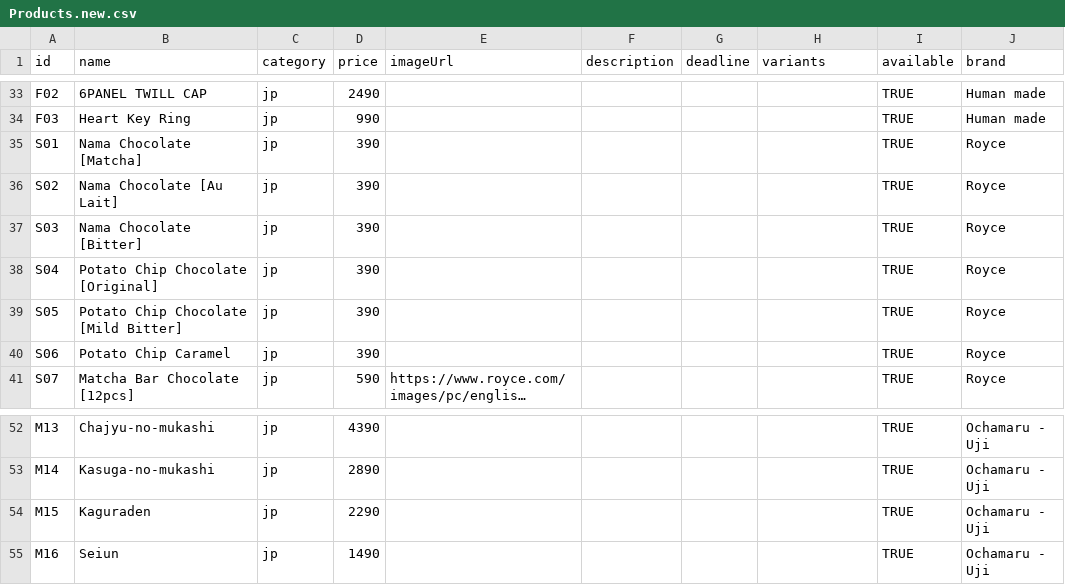
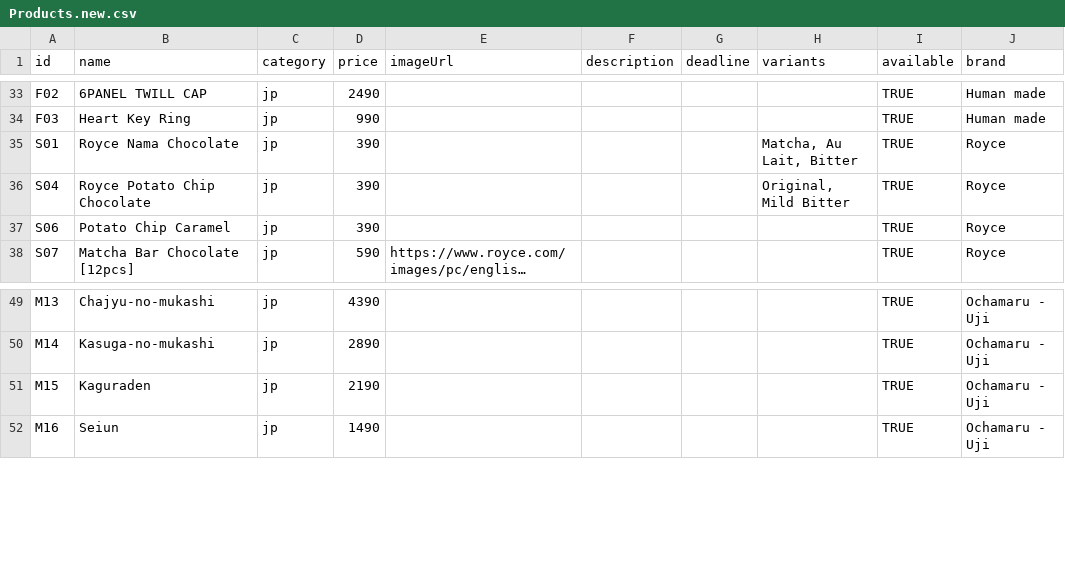
Before and after one commit to wahatairat-lgtm/Haulio-Preorder, a CSV file: sheet-templates/Products.new.csv, drawn as a sheet; only a part is shown, gaps mark what is left out; long unchanged cells end in ….

```diff
--- a/sheet-templates/Products.new.csv
+++ b/sheet-templates/Products.new.csv
@@ -34,7 +34,4 @@ F02,6PANEL TWILL CAP,jp,2490,,,,,TRUE,Human made
 F03,Heart Key Ring,jp,990,,,,,TRUE,Human made
-S01,Nama Chocolate [Matcha],jp,390,,,,,TRUE,Royce
-S02,Nama Chocolate [Au Lait],jp,390,,,,,TRUE,Royce
-S03,Nama Chocolate [Bitter],jp,390,,,,,TRUE,Royce
-S04,Potato Chip Chocolate [Original],jp,390,,,,,TRUE,Royce
-S05,Potato Chip Chocolate [Mild Bitter],jp,390,,,,,TRUE,Royce
+S01,Royce Nama Chocolate,jp,390,,,,"Matcha, Au Lait, Bitter",TRUE,Royce
+S04,Royce Potato Chip Chocolate,jp,390,,,,"Original, Mild Bitter",TRUE,Royce
 S06,Potato Chip Caramel,jp,390,,,,,TRUE,Royce
@@ -53,3 +50,3 @@ M13,Chajyu-no-mukashi,jp,4390,,,,,TRUE,Ochamaru - Uji
 M14,Kasuga-no-mukashi,jp,2890,,,,,TRUE,Ochamaru - Uji
-M15,Kaguraden,jp,2290,,,,,TRUE,Ochamaru - Uji
+M15,Kaguraden,jp,2190,,,,,TRUE,Ochamaru - Uji
 M16,Seiun,jp,1490,,,,,TRUE,Ochamaru - Uji
```
Also changed, not shown: sheet-templates/Products.all.csv, sheet-templates/Products.kr.csv, 2 other files.
